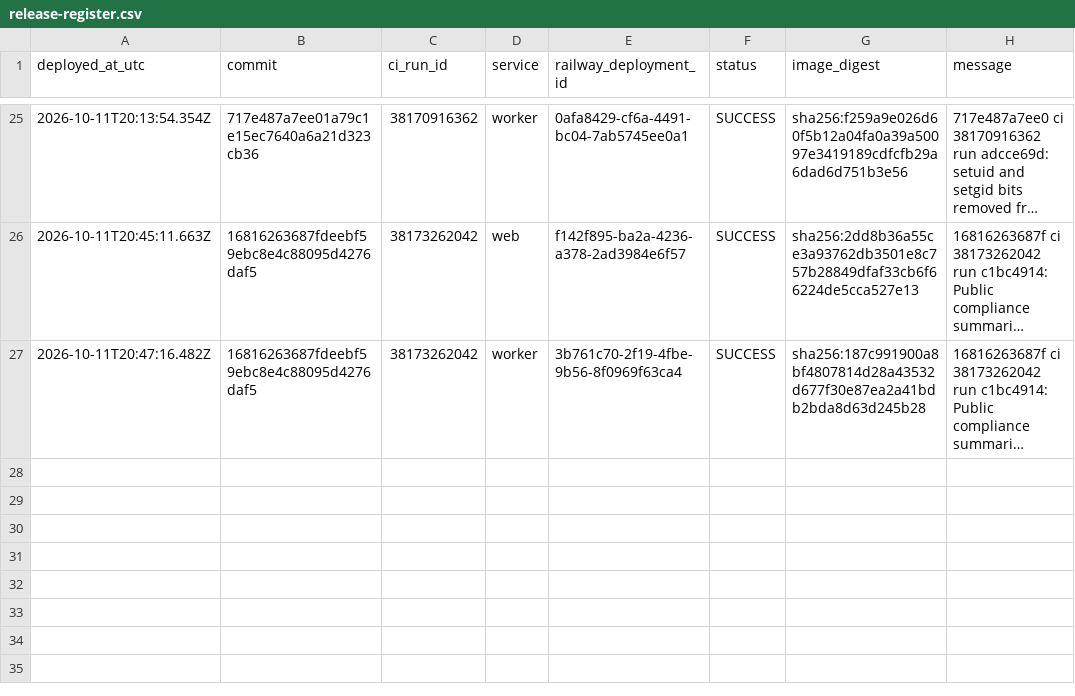
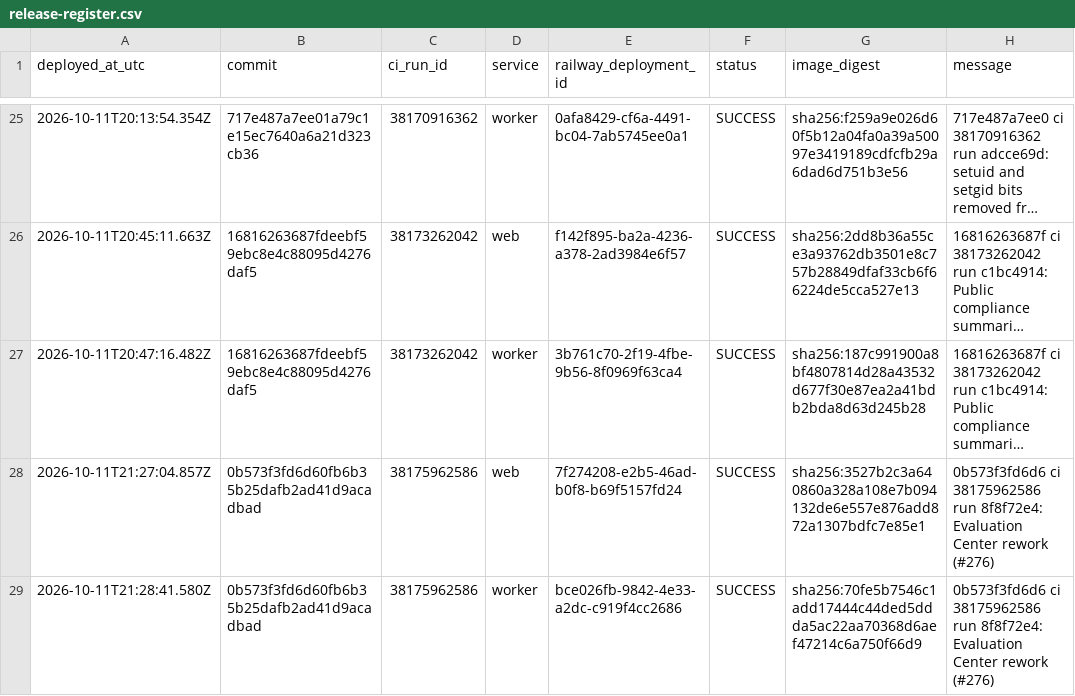
Before and after one commit to ryanportfolio/Truenote, a CSV file: docs/release-register.csv, drawn as a sheet; only a part is shown, gaps mark what is left out; long unchanged cells end in …; the diff names each change by its address in the sheet, - before the commit and + after, or states it on an @@ line.

```diff
--- a/docs/release-register.csv
+++ b/docs/release-register.csv
+row 28: 2026-10-11T21:27:04.857Z | 0b573f3fd6d60fb6b35b25dafb2ad41d9acadbad | 38175962586 | web | 7f274208-e2b5-46ad-b0f8-b69f5157fd24 | SUCCESS | sha256:3527b2c3a640860a328a108e7b094132de6e557e876add872a1307bdfc7e85e1 | 0b573f3fd6d6 ci 38175962586 run 8f8f72e4: Evaluation Center rework (#276)
+row 29: 2026-10-11T21:28:41.580Z | 0b573f3fd6d60fb6b35b25dafb2ad41d9acadbad | 38175962586 | worker | bce026fb-9842-4e33-a2dc-c919f4cc2686 | SUCCESS | sha256:70fe5b7546c1add17444c44ded5ddda5ac22aa70368d6aef47214c6a750f66d9 | 0b573f3fd6d6 ci 38175962586 run 8f8f72e4: Evaluation Center rework (#276)
```
Also changed, not shown: 1 other file.
